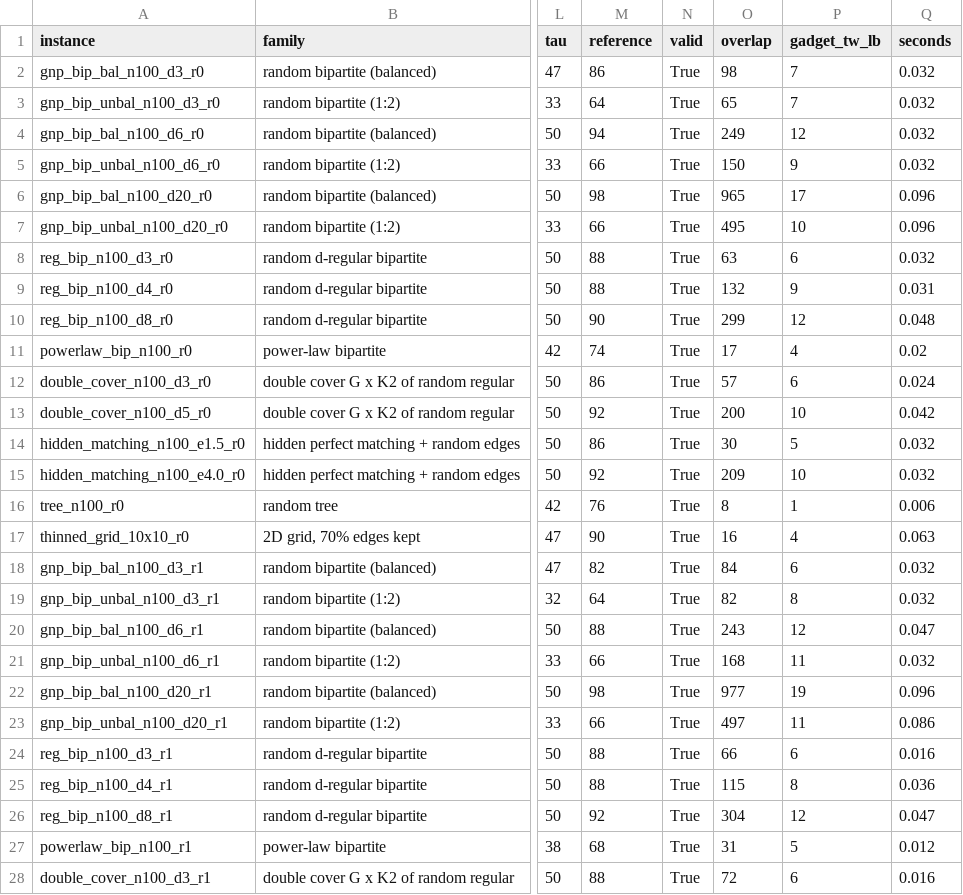
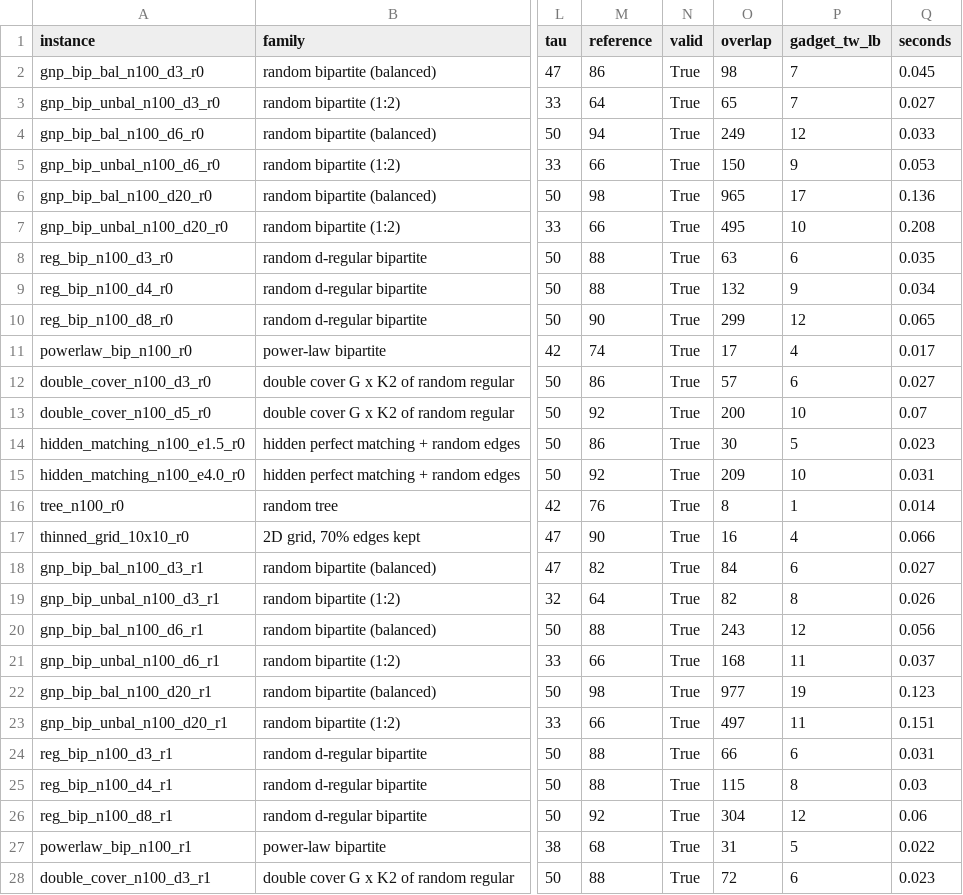
Before and after one commit to frankvegadelgado/salvador, a CSV file: car/car_c10_bags.csv, drawn as a sheet; only a part is shown, gaps mark what is left out; the diff covers the shown part only; the diff names each change by its address in the sheet, - before the commit and + after, or states it on an @@ line.

```diff
--- a/car/car_c10_bags.csv
+++ b/car/car_c10_bags.csv
-Q2 (seconds): 0.032
+Q2 (seconds): 0.045
-Q3 (seconds): 0.032
+Q3 (seconds): 0.027
-Q4 (seconds): 0.032
+Q4 (seconds): 0.033
-Q5 (seconds): 0.032
+Q5 (seconds): 0.053
-Q6 (seconds): 0.096
+Q6 (seconds): 0.136
-Q7 (seconds): 0.096
+Q7 (seconds): 0.208
-Q8 (seconds): 0.032
+Q8 (seconds): 0.035
-Q9 (seconds): 0.031
+Q9 (seconds): 0.034
-Q10 (seconds): 0.048
+Q10 (seconds): 0.065
-Q11 (seconds): 0.02
+Q11 (seconds): 0.017
-Q12 (seconds): 0.024
+Q12 (seconds): 0.027
-Q13 (seconds): 0.042
+Q13 (seconds): 0.07
-Q14 (seconds): 0.032
+Q14 (seconds): 0.023
-Q15 (seconds): 0.032
+Q15 (seconds): 0.031
-Q16 (seconds): 0.006
+Q16 (seconds): 0.014
-Q17 (seconds): 0.063
+Q17 (seconds): 0.066
-Q18 (seconds): 0.032
+Q18 (seconds): 0.027
-Q19 (seconds): 0.032
+Q19 (seconds): 0.026
-Q20 (seconds): 0.047
+Q20 (seconds): 0.056
-Q21 (seconds): 0.032
+Q21 (seconds): 0.037
-Q22 (seconds): 0.096
+Q22 (seconds): 0.123
-Q23 (seconds): 0.086
+Q23 (seconds): 0.151
-Q24 (seconds): 0.016
+Q24 (seconds): 0.031
-Q25 (seconds): 0.036
+Q25 (seconds): 0.03
-Q26 (seconds): 0.047
+Q26 (seconds): 0.06
-Q27 (seconds): 0.012
+Q27 (seconds): 0.022
-Q28 (seconds): 0.016
+Q28 (seconds): 0.023
```
Also changed, not shown: 80 edited cells elsewhere in this file, car/car_c11_variants_summary.csv, car/car_large_summary.csv, 50 other files.
